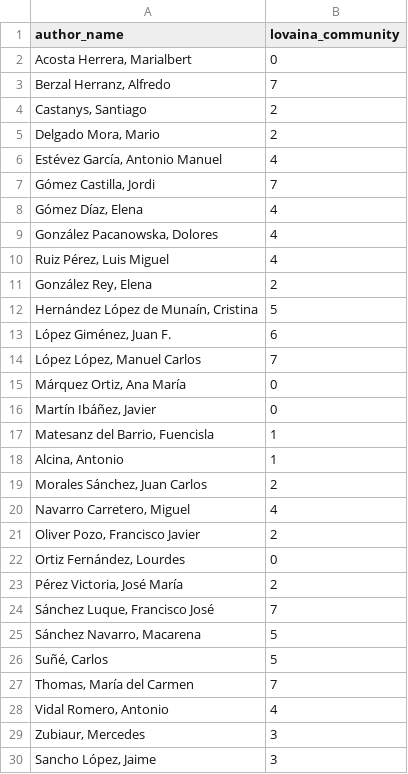
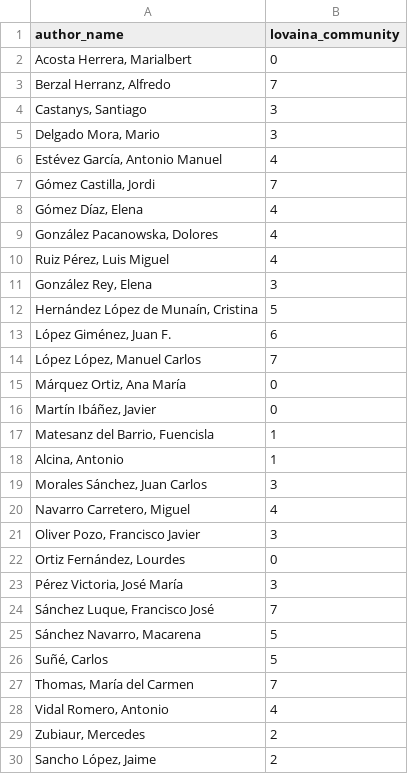
Before and after one commit to PabloGradolph/TFM_Bibliometrics, a CSV file: analysis/best_IPs_agrupations/LovainaLeiden/louvain_best_partition.csv (was analysis/best_IPs_agrupations/Lovaina/louvain_best_partition.csv), drawn as a sheet.

```diff
--- a/analysis/best_IPs_agrupations/Lovaina/louvain_best_partition.csv
+++ b/analysis/best_IPs_agrupations/LovainaLeiden/louvain_best_partition.csv
@@ -3,4 +3,4 @@ author_name,lovaina_community
 "Berzal Herranz, Alfredo",7
-"Castanys, Santiago",2
-"Delgado Mora, Mario",2
+"Castanys, Santiago",3
+"Delgado Mora, Mario",3
 "Estévez García, Antonio Manuel",4
@@ -10,3 +10,3 @@ author_name,lovaina_community
 "Ruiz Pérez, Luis Miguel",4
-"González Rey, Elena",2
+"González Rey, Elena",3
 "Hernández López de Munaín, Cristina",5
@@ -18,7 +18,7 @@ author_name,lovaina_community
 "Alcina, Antonio",1
-"Morales Sánchez, Juan Carlos",2
+"Morales Sánchez, Juan Carlos",3
 "Navarro Carretero, Miguel",4
-"Oliver Pozo, Francisco Javier",2
+"Oliver Pozo, Francisco Javier",3
 "Ortiz Fernández, Lourdes",0
-"Pérez Victoria, José María",2
+"Pérez Victoria, José María",3
 "Sánchez Luque, Francisco José",7
@@ -28,3 +28,3 @@ author_name,lovaina_community
 "Vidal Romero, Antonio",4
-"Zubiaur, Mercedes",3
-"Sancho López, Jaime",3
+"Zubiaur, Mercedes",2
+"Sancho López, Jaime",2
```
Also changed, not shown: 8 other files.
